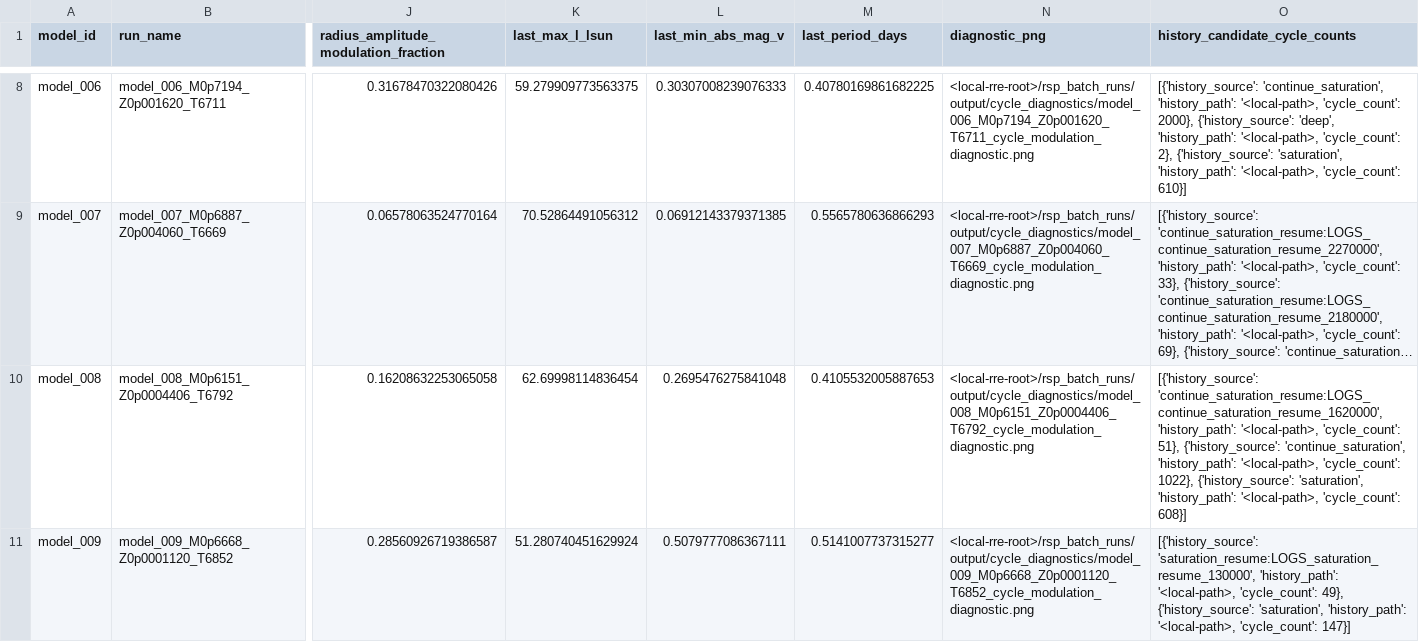
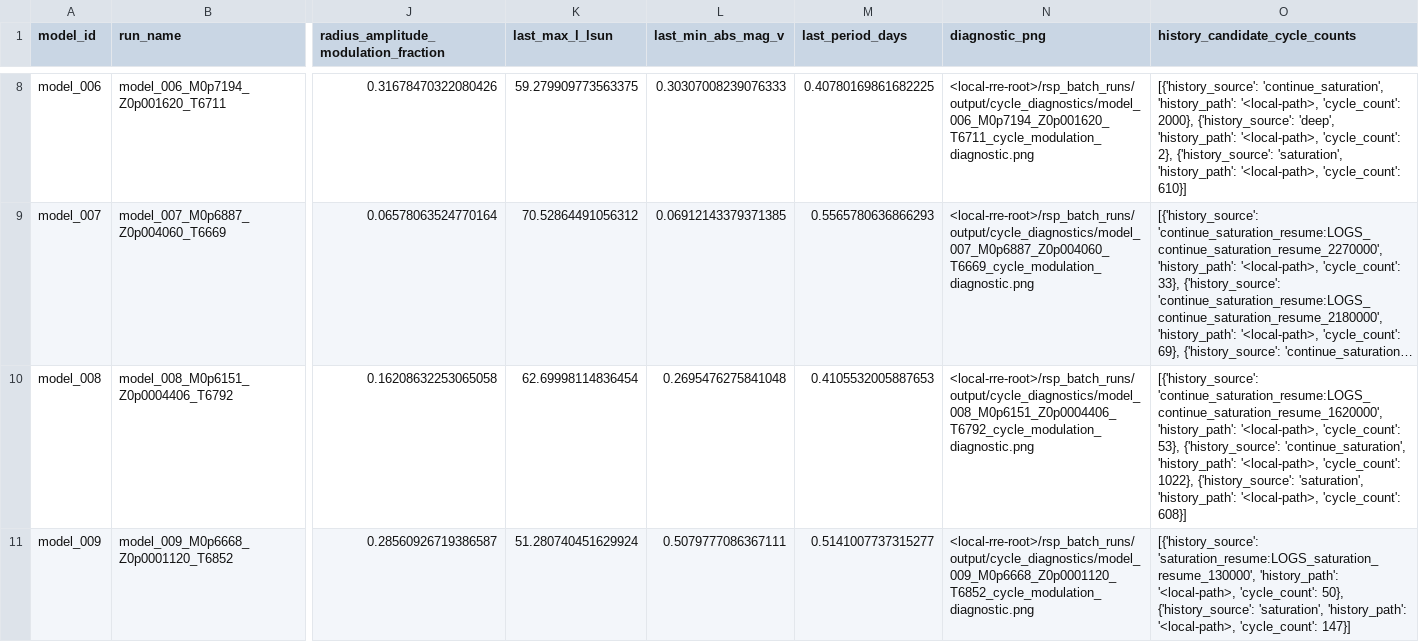
Before and after one commit to earlbellinger/earlbellinger.github.io, a CSV file: apps/kappa/metadata/cycle_modulation_summary.csv, drawn as a sheet; only a part is shown, gaps mark what is left out; long unchanged cells end in …; the diff names each change by its address in the sheet, - before the commit and + after, or states it on an @@ line.

```diff
--- a/apps/kappa/metadata/cycle_modulation_summary.csv
+++ b/apps/kappa/metadata/cycle_modulation_summary.csv
-O10 (history_candidate_cycle_counts): …'<local-path>, 'cycle_count': 51}, {'history_source': 'continue_saturation',…
+O10 (history_candidate_cycle_counts): …'<local-path>, 'cycle_count': 53}, {'history_source': 'continue_saturation',…
-O11 (history_candidate_cycle_counts): …'<local-path>, 'cycle_count': 49}, {'history_source': 'saturation',…
+O11 (history_candidate_cycle_counts): …'<local-path>, 'cycle_count': 50}, {'history_source': 'saturation',…
```
Also changed, not shown: apps/kappa/metadata/convergence_forecast_last100.csv, apps/kappa/metadata/convergence_gate_audit.csv, 25 other files.
